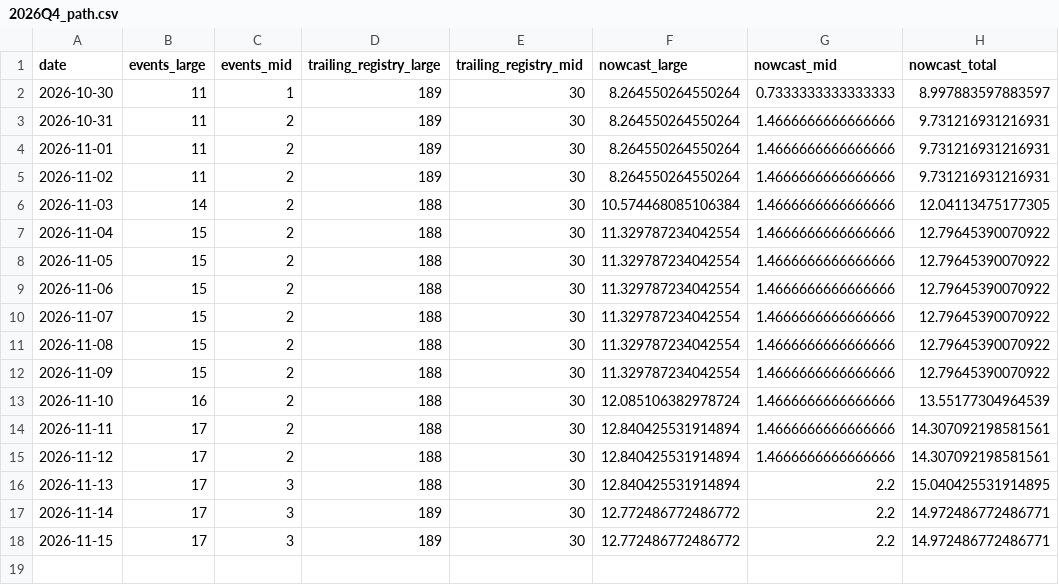
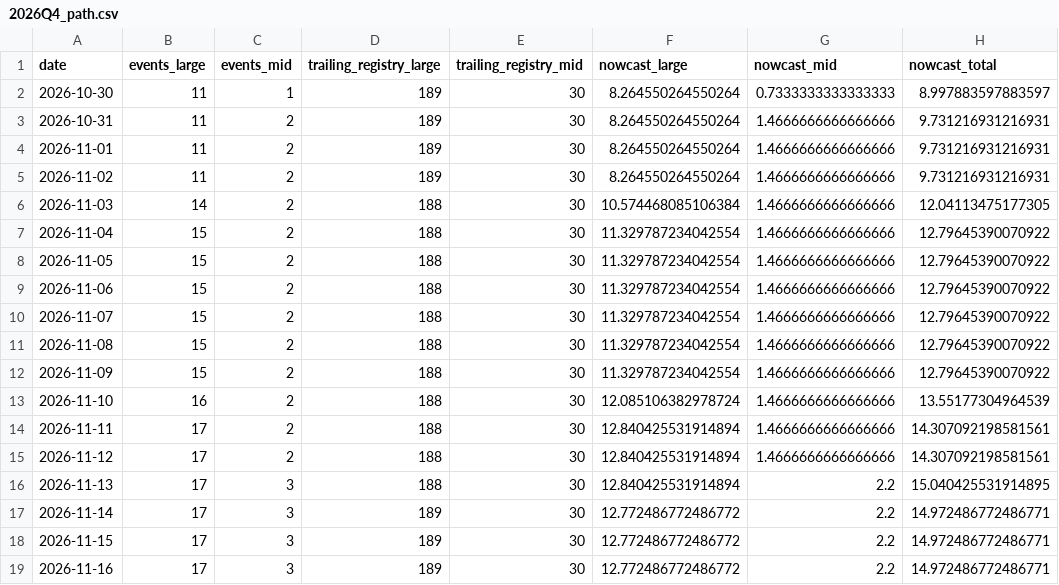
Before and after one commit to rishabbshankar226/gulfstream-delivery-nowcast, a CSV file: results/live/2026Q4_path.csv, drawn as a sheet; the diff names each change by its address in the sheet, - before the commit and + after, or states it on an @@ line.

```diff
--- a/results/live/2026Q4_path.csv
+++ b/results/live/2026Q4_path.csv
+row 19: 2026-11-16 | 17 | 3 | 189 | 30 | 12.772486772486772 | 2.2 | 14.972486772486771
```
Also changed, not shown: 2 other files.
